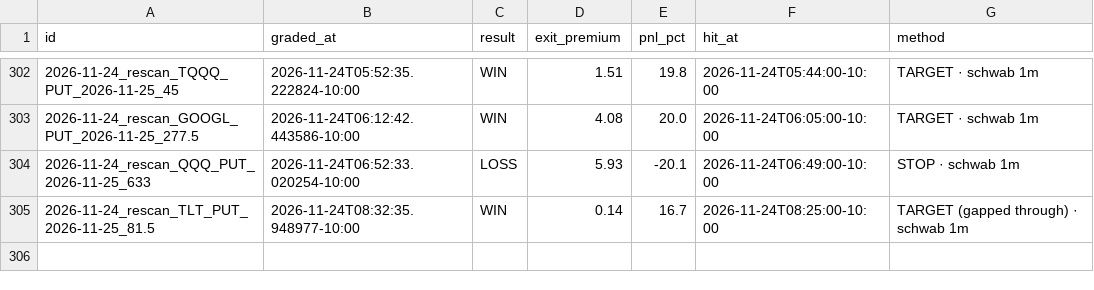
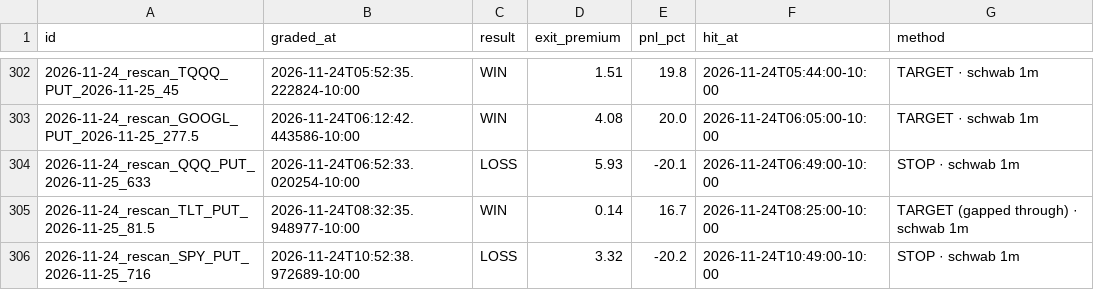
Before and after one commit to Seed808/theesness-market, a CSV file: ledger/grades_t1.csv, drawn as a sheet; only a part is shown, gaps mark what is left out; the diff names each change by its address in the sheet, - before the commit and + after, or states it on an @@ line.

Commit message:
ledger: 2026-11-24T20:55Z

```diff
--- a/ledger/grades_t1.csv
+++ b/ledger/grades_t1.csv
+row 306: 2026-11-24_rescan_SPY_PUT_2026-11-25_716 | 2026-11-24T10:52:38.972689-10:00 | LOSS | 3.32 | -20.2 | 2026-11-24T10:49:00-10:00 | STOP · schwab 1m
```
Also changed, not shown: ledger/grades.csv, 10 other files.
